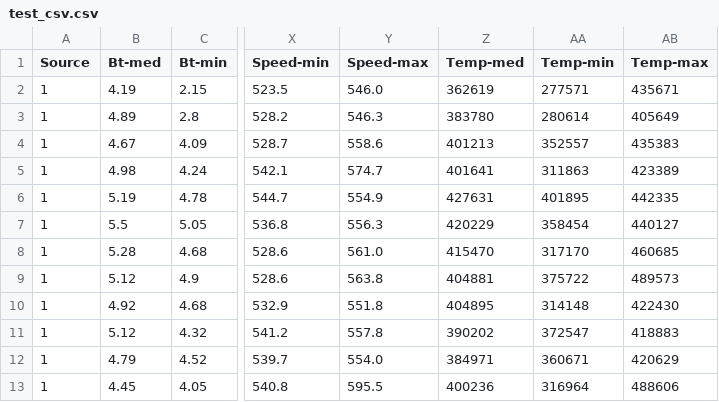
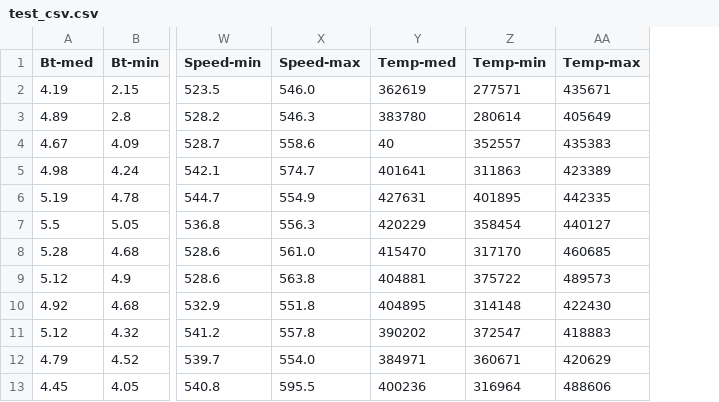
Before and after one commit to abhishekneerr/aurorasonified, a CSV file: test_csv.csv, drawn as a sheet; only a part is shown, gaps mark what is left out; removed rows and columns are numbered as before the commit, all else as after; the diff names each change by its address in the sheet, - before the commit and + after, or states it on an @@ line.

```diff
--- a/test_csv.csv
+++ b/test_csv.csv
-column A (Source), rows 2-13: all 1
-Y4 (Temp-med): 401213
+Y4 (Temp-med): 40
```
Also changed, not shown: 5 other files.
